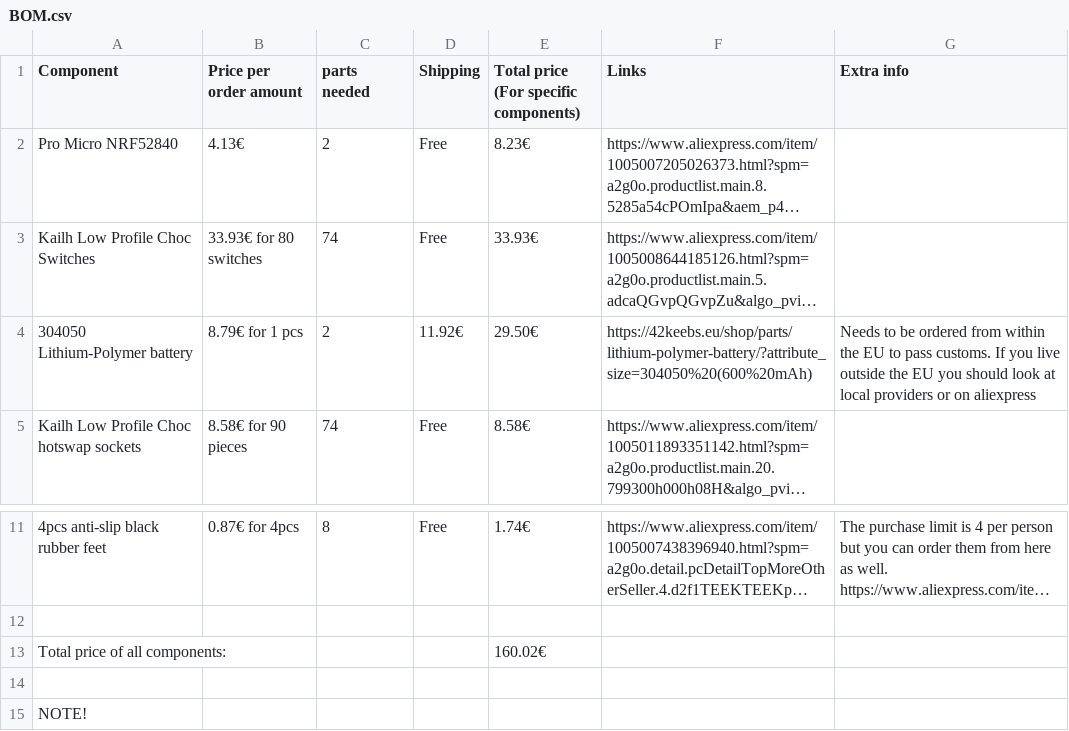
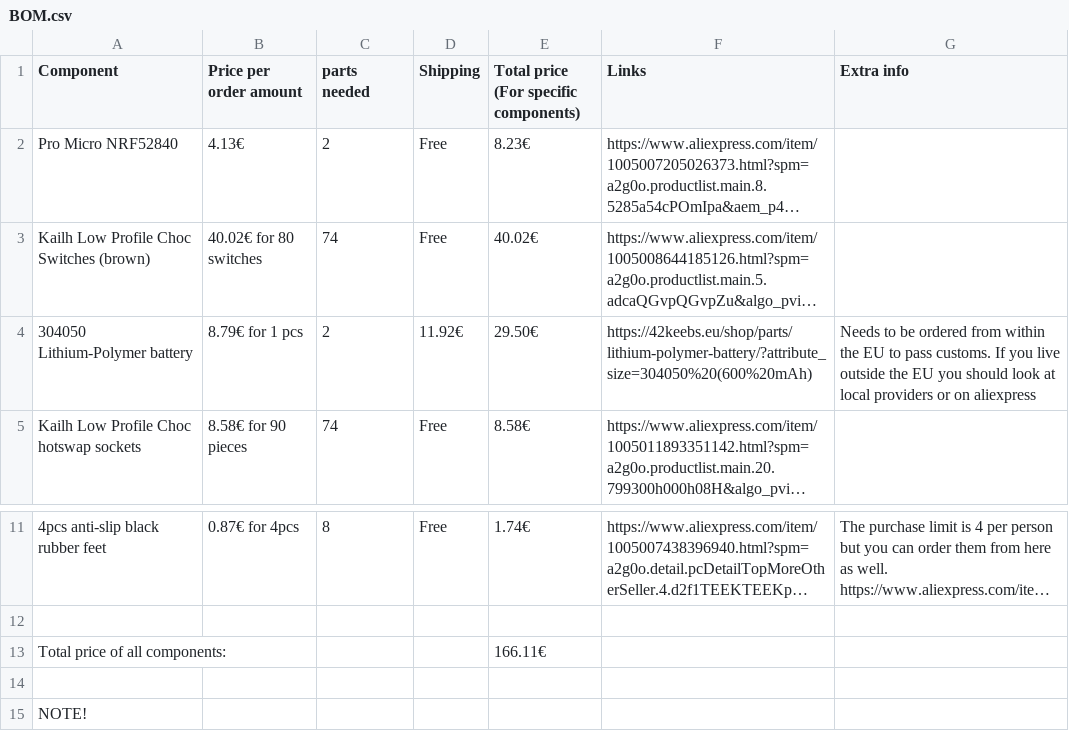
Before and after one commit to NoseFa/splitkb, a CSV file: BOM.csv, drawn as a sheet; only a part is shown, gaps mark what is left out; long unchanged cells end in …; the diff names each change by its address in the sheet, - before the commit and + after, or states it on an @@ line.

Commit message:
Update prices in BOM

```diff
--- a/BOM.csv
+++ b/BOM.csv
-A3 (Component): Kailh Low Profile Choc Switches
+A3 (Component): Kailh Low Profile Choc Switches (brown)
-B3 (Price per order amount): 33.93€ for 80 switches
+B3 (Price per order amount): 40.02€ for 80 switches
-E3: 33.93€
+E3: 40.02€
-E13: 160.02€
+E13: 166.11€
```
